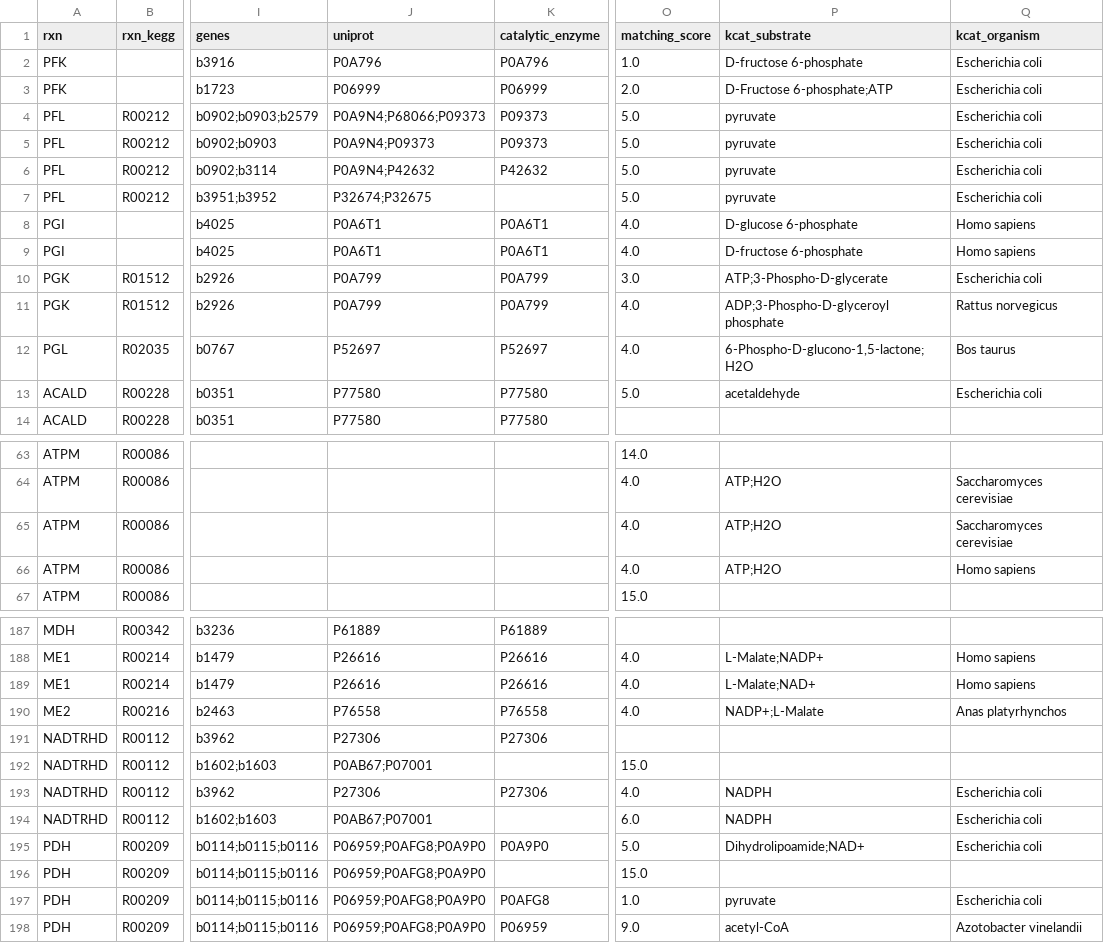
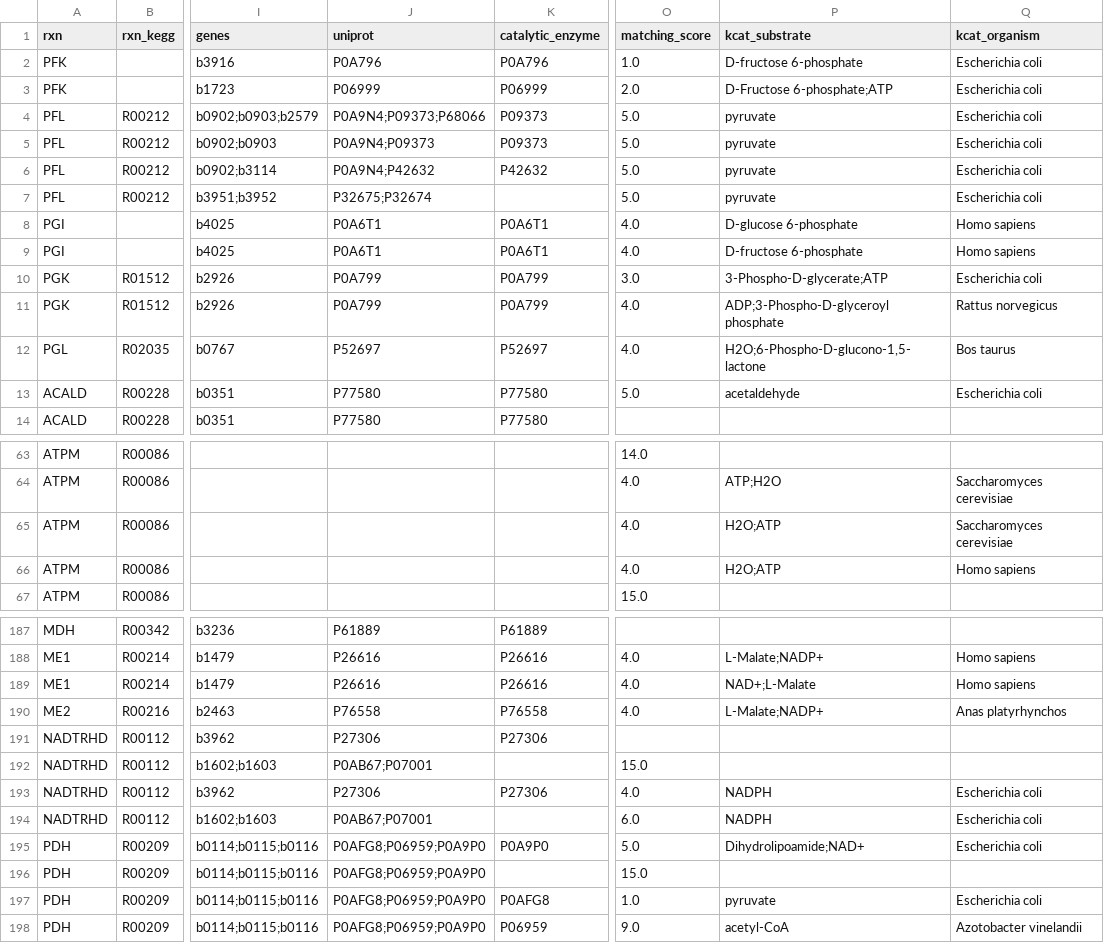
Before and after one commit to h-escoffier/WILDkCAT, a TSV file: output/kcat_full.tsv (was output/e_coli_core_kcat_full.tsv), drawn as a sheet; only a part is shown, gaps mark what is left out; the diff covers the shown part only; the diff names each change by its address in the sheet, - before the commit and + after, or states it on an @@ line.

```diff
--- a/output/e_coli_core_kcat_full.tsv
+++ b/output/kcat_full.tsv
-J4 (uniprot): P0A9N4;P68066;P09373
+J4 (uniprot): P0A9N4;P09373;P68066
-J7 (uniprot): P32674;P32675
+J7 (uniprot): P32675;P32674
-P10 (kcat_substrate): ATP;3-Phospho-D-glycerate
+P10 (kcat_substrate): 3-Phospho-D-glycerate;ATP
-P12 (kcat_substrate): 6-Phospho-D-glucono-1,5-lactone;H2O
+P12 (kcat_substrate): H2O;6-Phospho-D-glucono-1,5-lactone
-P65:P66 (kcat_substrate): ATP;H2O
+P65:P66 (kcat_substrate): H2O;ATP
-P189 (kcat_substrate): L-Malate;NAD+
+P189 (kcat_substrate): NAD+;L-Malate
-P190 (kcat_substrate): NADP+;L-Malate
+P190 (kcat_substrate): L-Malate;NADP+
-J195:J198 (uniprot): P06959;P0AFG8;P0A9P0
+J195:J198 (uniprot): P0AFG8;P06959;P0A9P0
```
Also changed, not shown: 21 edited cells elsewhere in this file, output/kcat.tsv, output/kcat_retrieved.tsv, 22 other files.
